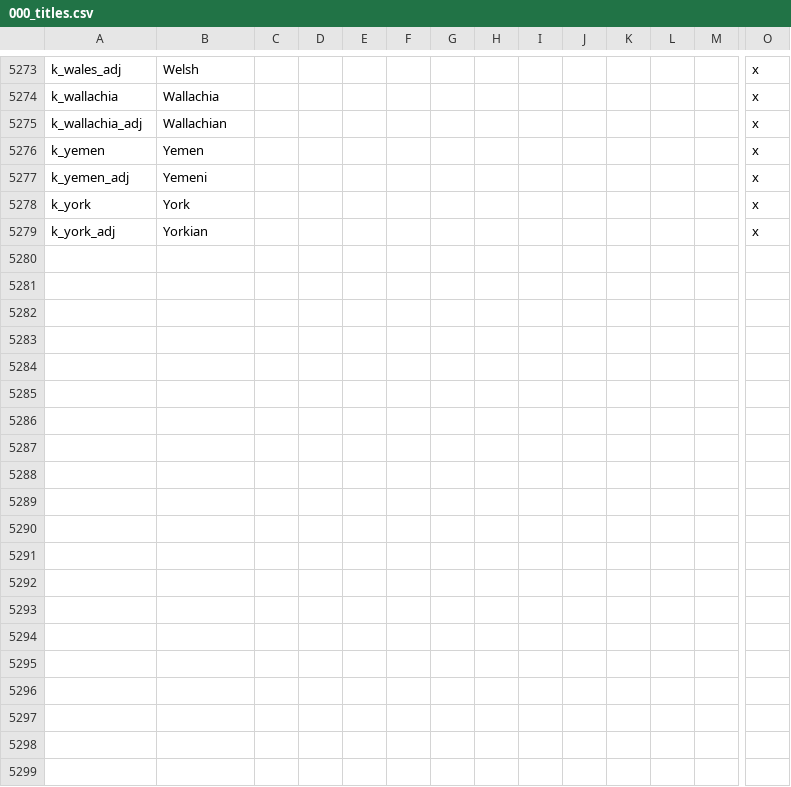
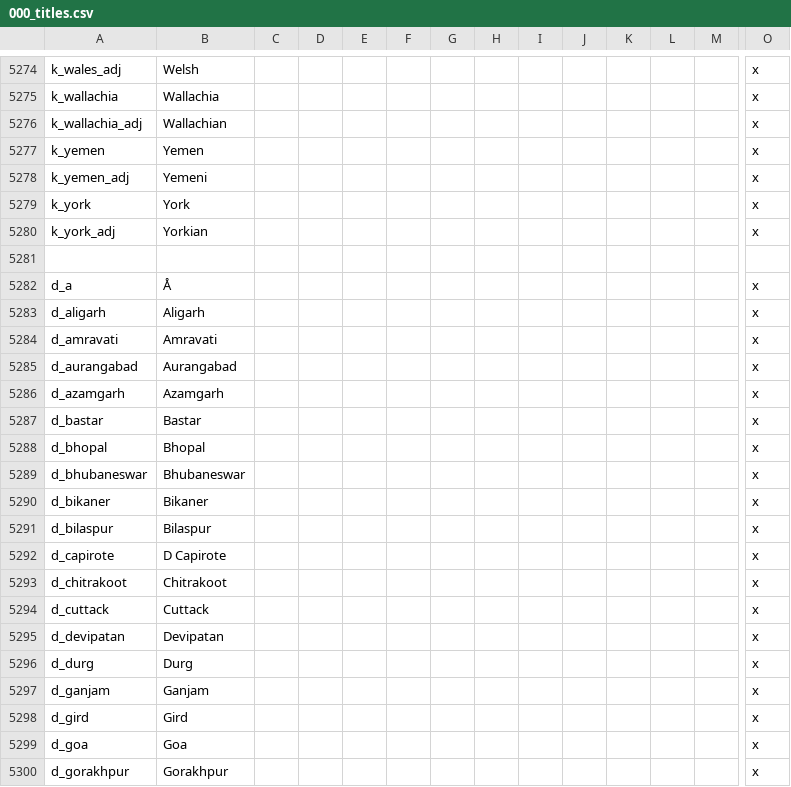
Before and after one commit to klorpa/After-The-End-Eurasia, a CSV file: ATE_Eurasia/localisation/000_titles.csv, drawn as a sheet; only a part is shown, gaps mark what is left out; rows hold the shown columns only; the diff covers the shown part only; the diff names each change by its address in the sheet, - before the commit and + after, or states it on an @@ line.

```diff
--- a/ATE_Eurasia/localisation/000_titles.csv
+++ b/ATE_Eurasia/localisation/000_titles.csv
+row 5281: (empty)
+row 5282: d_a | Å |  |  |  |  |  |  |  |  |  |  |  | x
+row 5283: d_aligarh | Aligarh |  |  |  |  |  |  |  |  |  |  |  | x
+row 5284: d_amravati | Amravati |  |  |  |  |  |  |  |  |  |  |  | x
+row 5285: d_aurangabad | Aurangabad |  |  |  |  |  |  |  |  |  |  |  | x
+row 5286: d_azamgarh | Azamgarh |  |  |  |  |  |  |  |  |  |  |  | x
+row 5287: d_bastar | Bastar |  |  |  |  |  |  |  |  |  |  |  | x
+row 5288: d_bhopal | Bhopal |  |  |  |  |  |  |  |  |  |  |  | x
+row 5289: d_bhubaneswar | Bhubaneswar |  |  |  |  |  |  |  |  |  |  |  | x
+row 5290: d_bikaner | Bikaner |  |  |  |  |  |  |  |  |  |  |  | x
+row 5291: d_bilaspur | Bilaspur |  |  |  |  |  |  |  |  |  |  |  | x
+row 5292: d_capirote | D Capirote |  |  |  |  |  |  |  |  |  |  |  | x
+row 5293: d_chitrakoot | Chitrakoot |  |  |  |  |  |  |  |  |  |  |  | x
+row 5294: d_cuttack | Cuttack |  |  |  |  |  |  |  |  |  |  |  | x
+row 5295: d_devipatan | Devipatan |  |  |  |  |  |  |  |  |  |  |  | x
+row 5296: d_durg | Durg |  |  |  |  |  |  |  |  |  |  |  | x
+row 5297: d_ganjam | Ganjam |  |  |  |  |  |  |  |  |  |  |  | x
+row 5298: d_gird | Gird |  |  |  |  |  |  |  |  |  |  |  | x
+row 5299: d_goa | Goa |  |  |  |  |  |  |  |  |  |  |  | x
+row 5300: d_gorakhpur | Gorakhpur |  |  |  |  |  |  |  |  |  |  |  | x
```
Also changed, not shown: 40 added rows elsewhere in this file, ATE_Eurasia/localisation/000_provinces.csv, ATE_Eurasia/localisation/000_titles_baronies.csv, 52 other files.
